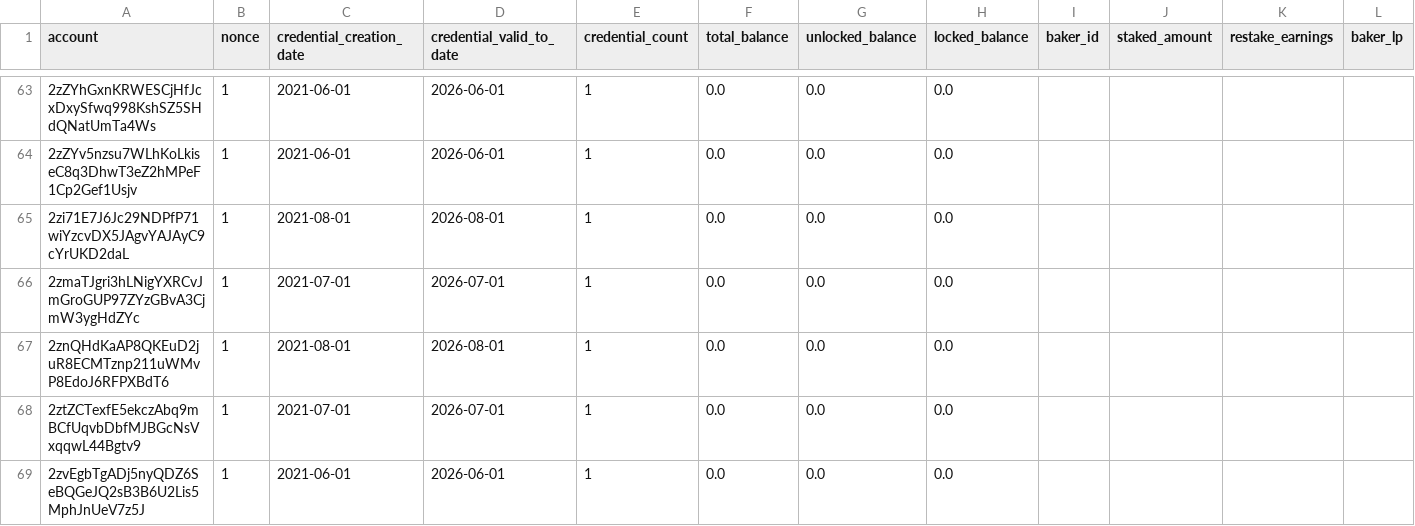
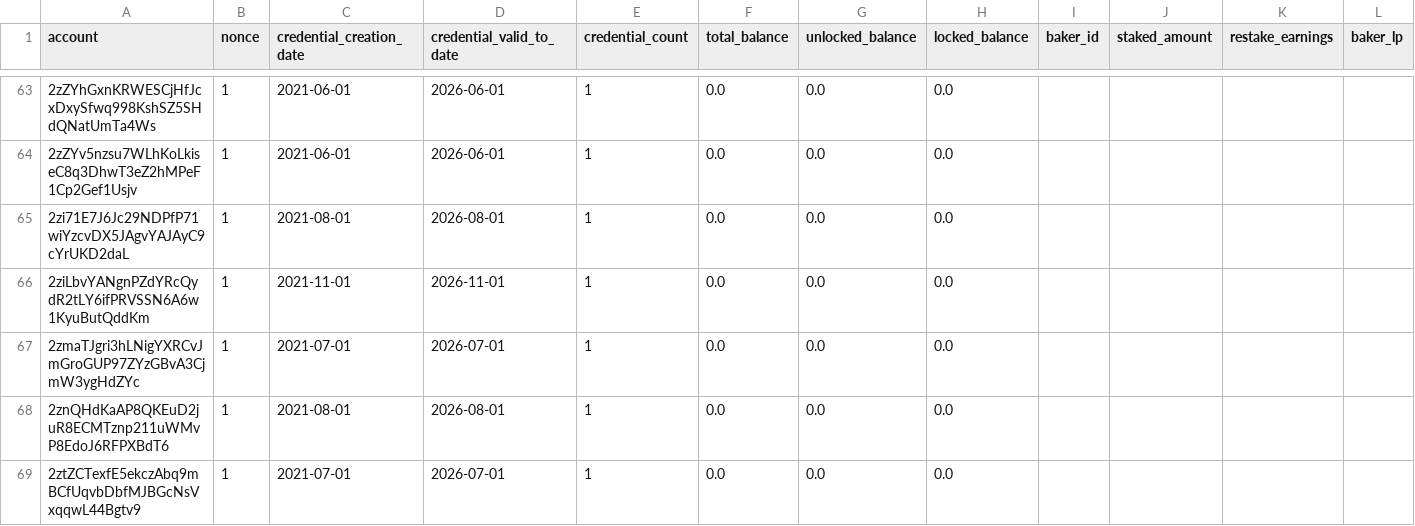
Before and after one commit to sderuiter/concordium-network-accounts, a CSV file: accounts.csv, drawn as a sheet; only a part is shown, gaps mark what is left out; the shorter side is filled out with more unchanged rows; rows hold the shown columns only; the diff covers the shown part only; the diff names each change by its address in the sheet, - before the commit and + after, or states it on an @@ line.

Commit message:
2021-11-04

```diff
--- a/accounts.csv
+++ b/accounts.csv
+row 66: 2ziLbvYANgnPZdYRcQydR2tLY6ifPRVSSN6A6w1KyuButQddKm | 1 | 2021-11-01 | 2026-11-01 | 1 | 0.0 | 0.0 | 0.0
```
Also changed, not shown: 7 added rows and 43 edited cells elsewhere in this file.
